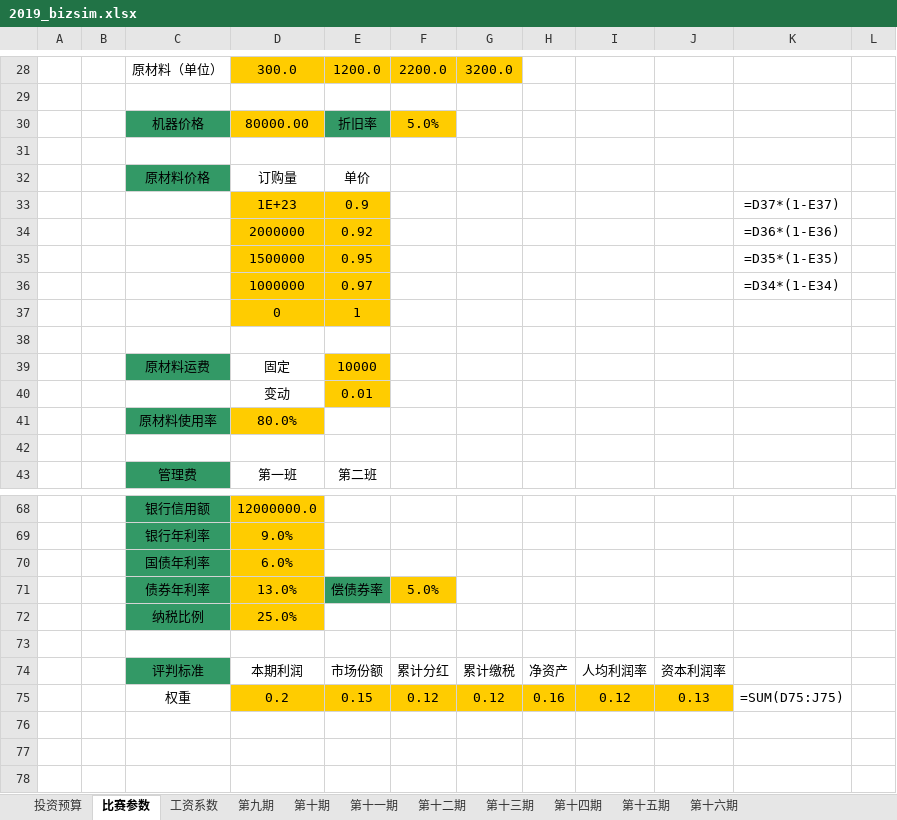
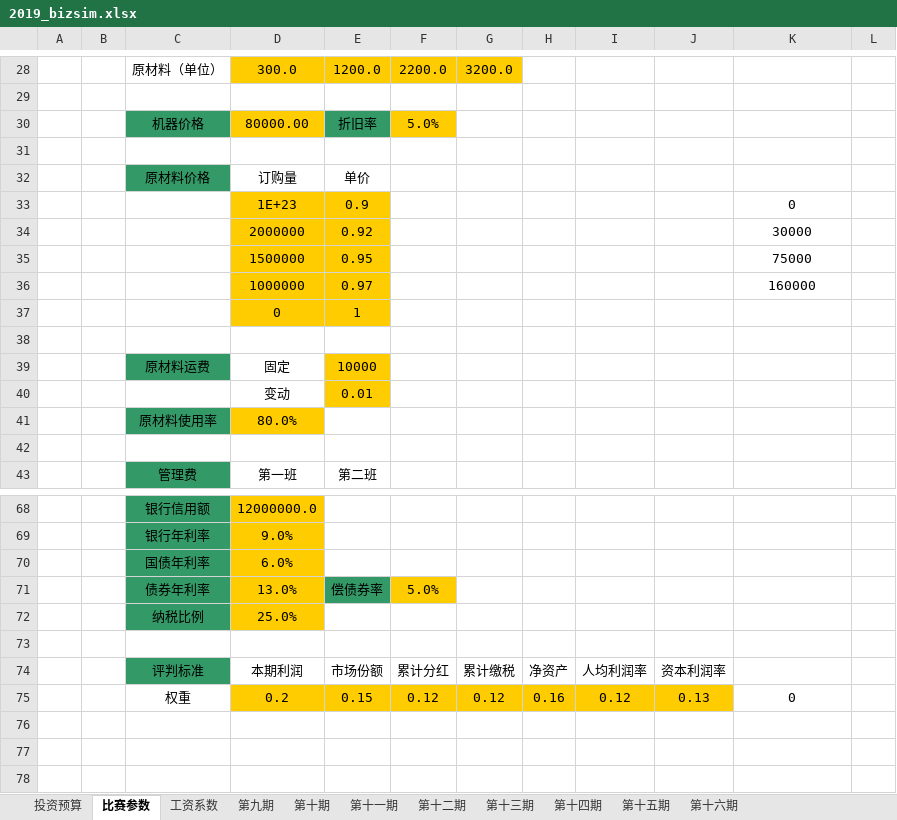
Before and after one commit to Catsofsuffering/iBizSim-prediction-model, an Excel workbook: form/2019_bizsim.xlsx, sheet 比赛参数, drawn as a sheet; only a part is shown, gaps mark what is left out; values as stored, in another font and other column widths than the file's, no borders; formulas without a stored value are shown as written; the diff names each change by its address in the sheet, - before the commit and + after, or states it on an @@ line.

```diff
--- a/form/2019_bizsim.xlsx (sheet 比赛参数)
+++ b/form/2019_bizsim.xlsx (sheet 比赛参数)
-K33: =D37*(1-E37)
+K33: 0
-K34: =D36*(1-E36)
+K34: 30000
-K35: =D35*(1-E35)
+K35: 75000
-K36: =D34*(1-E34)
+K36: 160000
-K75: =SUM(D75:J75)
+K75: 0
```
Also changed, not shown: sheet 第九期, sheet 第十期, sheet 第十六期, sheet 第十一期, sheet 第十三期, sheet 第十四期, 4 more sheets, charts or pictures, 6 other files.
